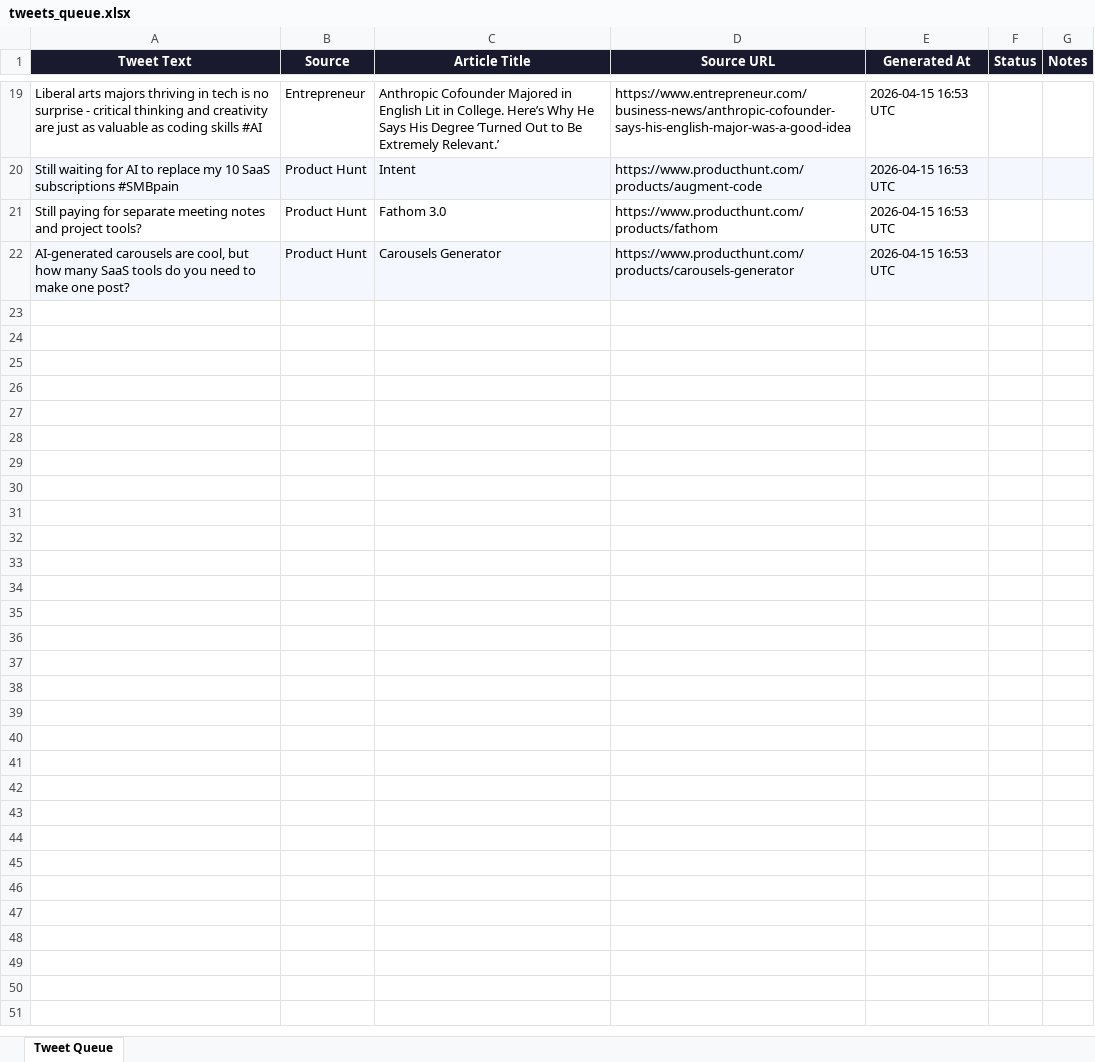
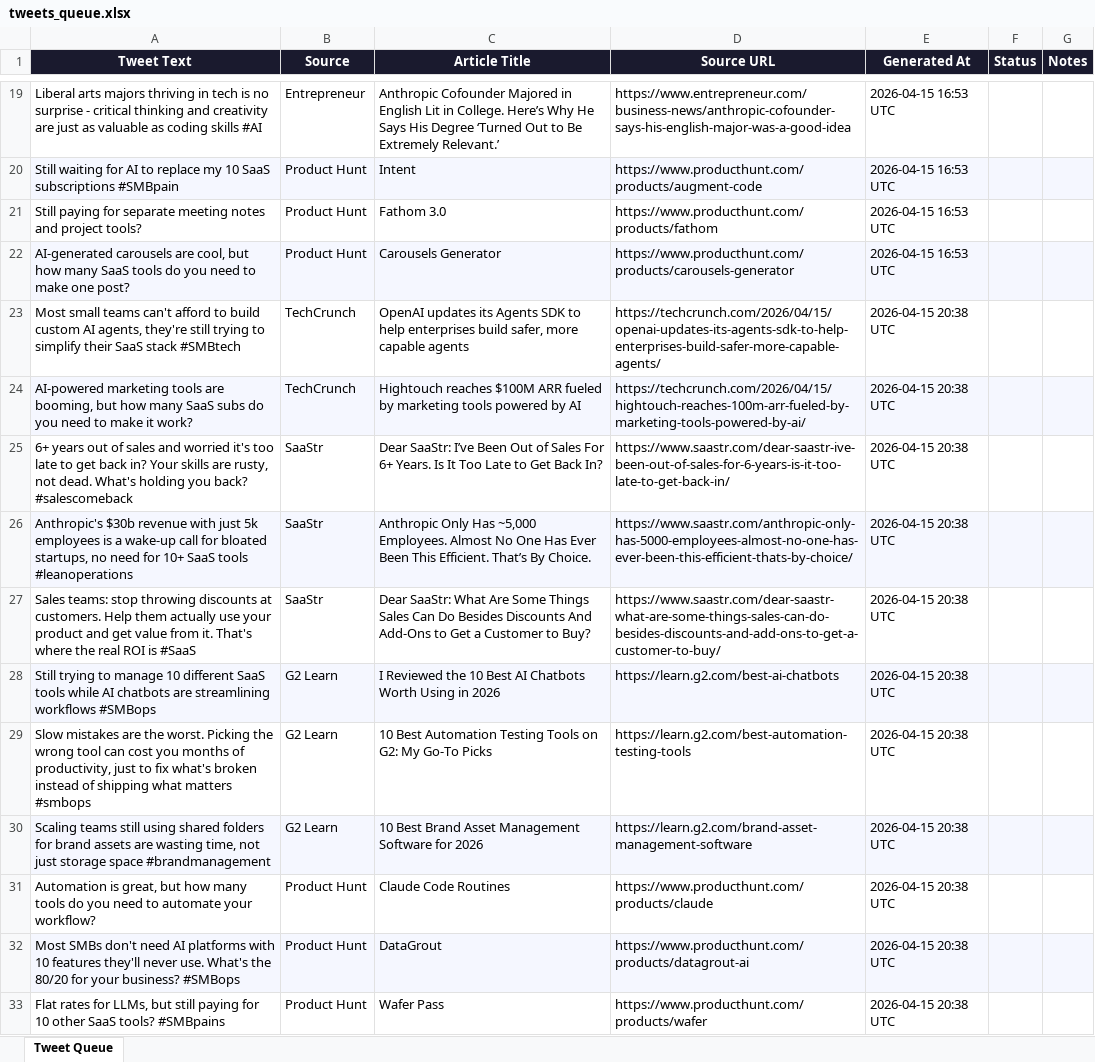
Before and after one commit to lohithlalesh/mate, an Excel workbook: tweets_queue.xlsx, sheet Tweet Queue, drawn as a sheet; only a part is shown, gaps mark what is left out; values as stored, in another font and other column widths than the file's, no borders; the diff names each change by its address in the sheet, - before the commit and + after, or states it on an @@ line.

Commit message:
Add tweets

```diff
--- a/tweets_queue.xlsx (sheet Tweet Queue)
+++ b/tweets_queue.xlsx (sheet Tweet Queue)
+row 23: Most small teams can't afford to build custom AI agents, they're still trying to simplify their SaaS stack #SMBtech | TechCrunch | OpenAI updates its Agents SDK to help enterprises build safer, more capable agents | https://techcrunch.com/2026/04/15/openai-updates-its-agents-sdk-to-help-enterprises-build-safer-more-capable-agents/ | 2026-04-15 20:38 UTC
+row 24: AI-powered marketing tools are booming, but how many SaaS subs do you need to make it work? | TechCrunch | Hightouch reaches $100M ARR fueled by marketing tools powered by AI | https://techcrunch.com/2026/04/15/hightouch-reaches-100m-arr-fueled-by-marketing-tools-powered-by-ai/ | 2026-04-15 20:38 UTC
+row 25: 6+ years out of sales and worried it's too late to get back in? Your skills are rusty, not dead. What's holding you back? #salescomeback | SaaStr | Dear SaaStr: I’ve Been Out of Sales For 6+ Years. Is It Too Late to Get Back In? | https://www.saastr.com/dear-saastr-ive-been-out-of-sales-for-6-years-is-it-too-late-to-get-back-in/ | 2026-04-15 20:38 UTC
+row 26: Anthropic's $30b revenue with just 5k employees is a wake-up call for bloated startups, no need for 10+ SaaS tools #leanoperations | SaaStr | Anthropic Only Has ~5,000 Employees. Almost No One Has Ever Been This Efficient. That’s By Choice. | https://www.saastr.com/anthropic-only-has-5000-employees-almost-no-one-has-ever-been-this-efficient-thats-by-choice/ | 2026-04-15 20:38 UTC
+row 27: Sales teams: stop throwing discounts at customers. Help them actually use your product and get value from it. That's where the real ROI is #SaaS | SaaStr | Dear SaaStr: What Are Some Things Sales Can Do Besides Discounts And Add-Ons to Get a Customer to Buy? | https://www.saastr.com/dear-saastr-what-are-some-things-sales-can-do-besides-discounts-and-add-ons-to-get-a-customer-to-buy/ | 2026-04-15 20:38 UTC
+row 28: Still trying to manage 10 different SaaS tools while AI chatbots are streamlining workflows #SMBops | G2 Learn | I Reviewed the 10 Best AI Chatbots Worth Using in 2026 | https://learn.g2.com/best-ai-chatbots | 2026-04-15 20:38 UTC
+row 29: Slow mistakes are the worst. Picking the wrong tool can cost you months of productivity, just to fix what's broken instead of shipping what matters #smbops | G2 Learn | 10 Best Automation Testing Tools on G2: My Go-To Picks | https://learn.g2.com/best-automation-testing-tools | 2026-04-15 20:38 UTC
+row 30: Scaling teams still using shared folders for brand assets are wasting time, not just storage space #brandmanagement | G2 Learn | 10 Best Brand Asset Management Software for 2026 | https://learn.g2.com/brand-asset-management-software | 2026-04-15 20:38 UTC
+row 31: Automation is great, but how many tools do you need to automate your workflow? | Product Hunt | Claude Code Routines | https://www.producthunt.com/products/claude | 2026-04-15 20:38 UTC
+row 32: Most SMBs don't need AI platforms with 10 features they'll never use. What's the 80/20 for your business? #SMBops | Product Hunt | DataGrout | https://www.producthunt.com/products/datagrout-ai | 2026-04-15 20:38 UTC
+row 33: Flat rates for LLMs, but still paying for 10 other SaaS tools? #SMBpains | Product Hunt | Wafer Pass | https://www.producthunt.com/products/wafer | 2026-04-15 20:38 UTC
```
